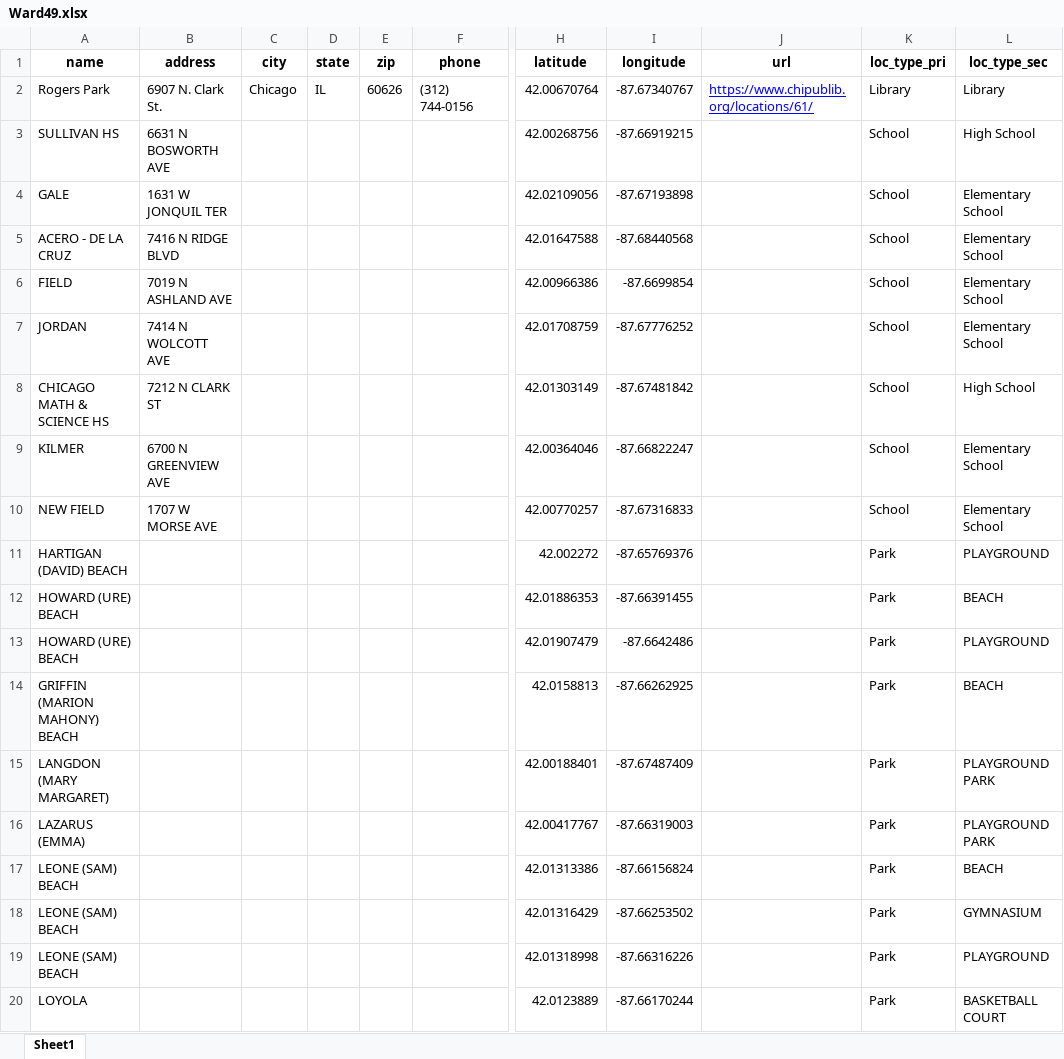
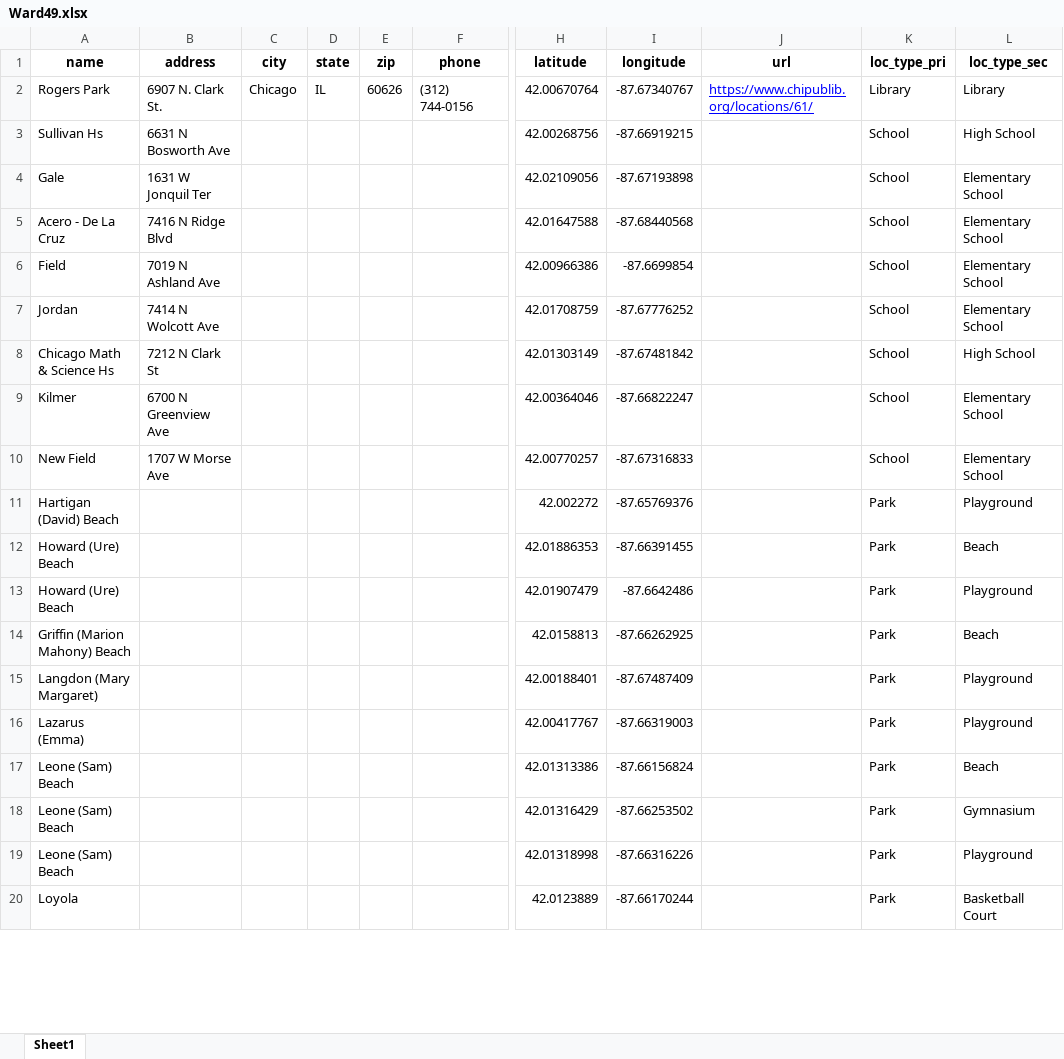
Before and after one commit to deg75kd/Ward49, an Excel workbook: Ward49.xlsx, sheet Sheet1, drawn as a sheet; only a part is shown, gaps mark what is left out; values as stored, in another font and other column widths than the file's, no borders; the diff covers the shown part only; the diff names each change by its address in the sheet, - before the commit and + after, or states it on an @@ line.

Commit message:
Added fire stations and fixed uppercase fields

```diff
--- a/Ward49.xlsx (sheet Sheet1)
+++ b/Ward49.xlsx (sheet Sheet1)
-A3 (name): SULLIVAN HS
+A3 (name): Sullivan Hs
-B3 (address): 6631 N BOSWORTH AVE
+B3 (address): 6631 N Bosworth Ave
-A4 (name): GALE
+A4 (name): Gale
-B4 (address): 1631 W JONQUIL TER
+B4 (address): 1631 W Jonquil Ter
-A5 (name): ACERO - DE LA CRUZ
+A5 (name): Acero - De La Cruz
-B5 (address): 7416 N RIDGE BLVD
+B5 (address): 7416 N Ridge Blvd
-A6 (name): FIELD
+A6 (name): Field
-B6 (address): 7019 N ASHLAND AVE
+B6 (address): 7019 N Ashland Ave
-A7 (name): JORDAN
+A7 (name): Jordan
-B7 (address): 7414 N WOLCOTT AVE
+B7 (address): 7414 N Wolcott Ave
-A8 (name): CHICAGO MATH & SCIENCE HS
+A8 (name): Chicago Math & Science Hs
-B8 (address): 7212 N CLARK ST
+B8 (address): 7212 N Clark St
-A9 (name): KILMER
+A9 (name): Kilmer
-B9 (address): 6700 N GREENVIEW AVE
+B9 (address): 6700 N Greenview Ave
-A10 (name): NEW FIELD
+A10 (name): New Field
-B10 (address): 1707 W MORSE AVE
+B10 (address): 1707 W Morse Ave
-A11 (name): HARTIGAN (DAVID) BEACH
+A11 (name): Hartigan (David) Beach
-L11 (loc_type_sec): PLAYGROUND
+L11 (loc_type_sec): Playground
-A12:A13 (name): HOWARD (URE) BEACH
+A12:A13 (name): Howard (Ure) Beach
-L12 (loc_type_sec): BEACH
+L12 (loc_type_sec): Beach
-L13 (loc_type_sec): PLAYGROUND
+L13 (loc_type_sec): Playground
-A14 (name): GRIFFIN (MARION MAHONY) BEACH
+A14 (name): Griffin (Marion Mahony) Beach
-L14 (loc_type_sec): BEACH
+L14 (loc_type_sec): Beach
-A15 (name): LANGDON (MARY MARGARET)
+A15 (name): Langdon (Mary Margaret)
-L15:L16 (loc_type_sec): PLAYGROUND PARK
+L15:L16 (loc_type_sec): Playground
-A16 (name): LAZARUS (EMMA)
+A16 (name): Lazarus (Emma)
-A17:A19 (name): LEONE (SAM) BEACH
+A17:A19 (name): Leone (Sam) Beach
-L17 (loc_type_sec): BEACH
+L17 (loc_type_sec): Beach
-L18 (loc_type_sec): GYMNASIUM
+L18 (loc_type_sec): Gymnasium
-L19 (loc_type_sec): PLAYGROUND
+L19 (loc_type_sec): Playground
-A20 (name): LOYOLA
+A20 (name): Loyola
-L20 (loc_type_sec): BASKETBALL COURT
+L20 (loc_type_sec): Basketball Court
```
Also changed, not shown: 1 added row and 96 edited cells elsewhere in this sheet, 4 other files.
